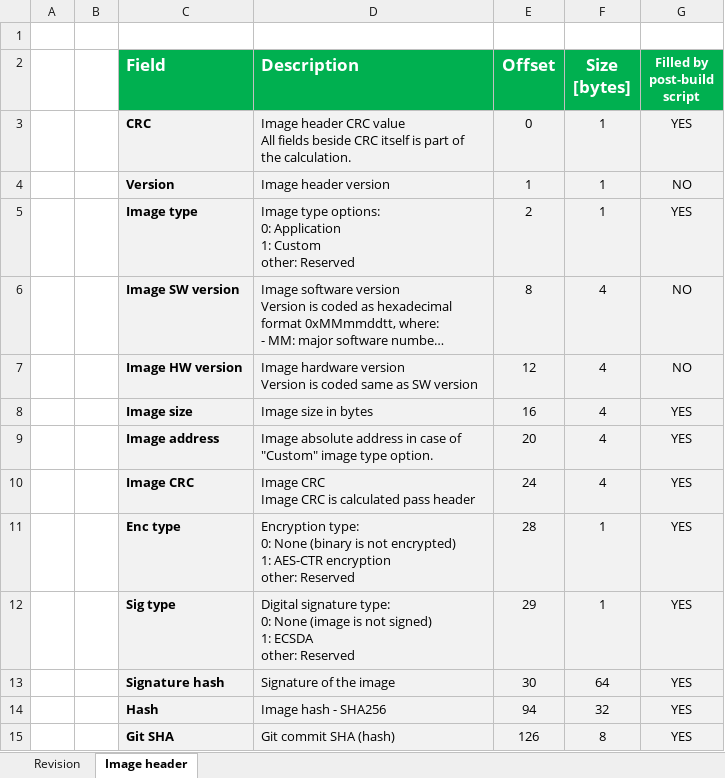
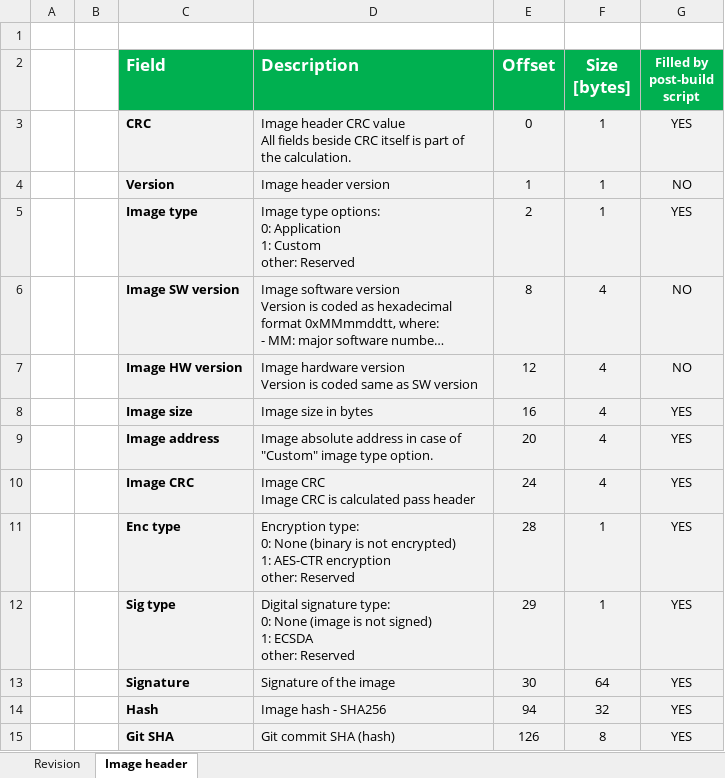
Before and after one commit to GeneralEmbeddedCLibraries/revision, an Excel workbook: doc/Revision_Specifications.xlsx, sheet Image header, drawn as a sheet; long unchanged cells end in …; values as stored, in another font and other column widths than the file's, no borders; charts and pictures not drawn; the diff names each change by its address in the sheet, - before the commit and + after, or states it on an @@ line.

Commit message:
- updated specs

```diff
--- a/doc/Revision_Specifications.xlsx (sheet Image header)
+++ b/doc/Revision_Specifications.xlsx (sheet Image header)
-C13 (Field): Signature hash
+C13 (Field): Signature
```
